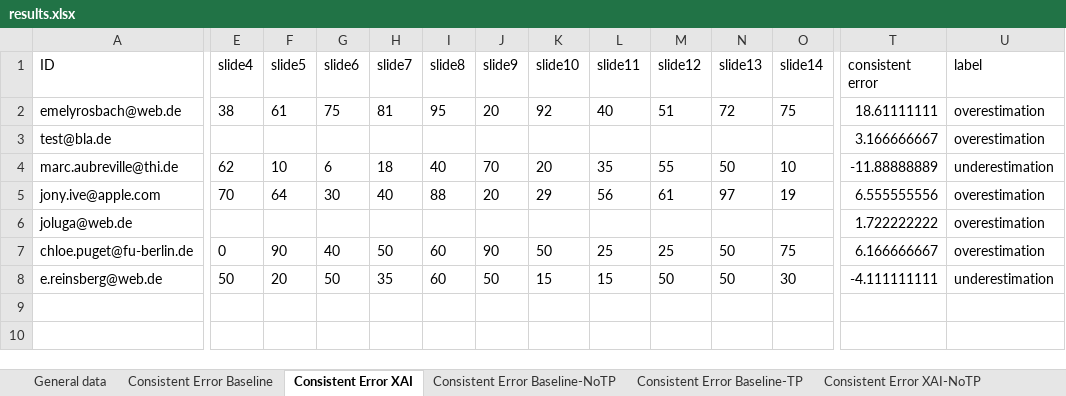
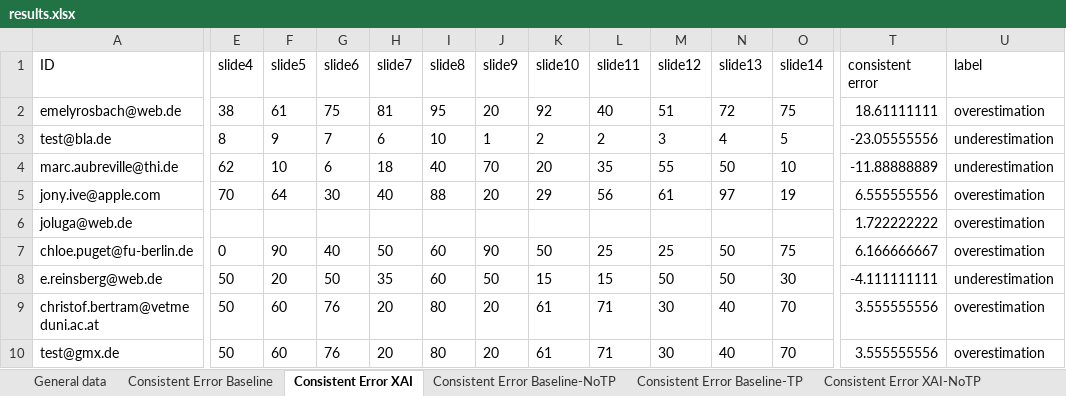
Before and after one commit to emelyrosbach/masterthesis, an Excel workbook: results.xlsx, sheet Consistent Error XAI, drawn as a sheet; only a part is shown, gaps mark what is left out; values as stored, in another font and other column widths than the file's, no borders; rows hold the shown columns only; the diff names each change by its address in the sheet, - before the commit and + after, or states it on an @@ line.

```diff
--- a/results.xlsx (sheet Consistent Error XAI)
+++ b/results.xlsx (sheet Consistent Error XAI)
-E3 (slide4): (empty)
+E3 (slide4): 8
-F3 (slide5): (empty)
+F3 (slide5): 9
-G3 (slide6): (empty)
+G3 (slide6): 7
-H3 (slide7): (empty)
+H3 (slide7): 6
-I3 (slide8): (empty)
+I3 (slide8): 10
-J3 (slide9): (empty)
+J3 (slide9): 1
-K3 (slide10): (empty)
+K3 (slide10): 2
-L3 (slide11): (empty)
+L3 (slide11): 2
-M3 (slide12): (empty)
+M3 (slide12): 3
-N3 (slide13): (empty)
+N3 (slide13): 4
-O3 (slide14): (empty)
+O3 (slide14): 5
-T3 (consistent error): 3.166666667
+T3 (consistent error): -23.05555556
-U3 (label): overestimation
+U3 (label): underestimation
+row 9: christof.bertram@vetmeduni.ac.at | 50 | 60 | 76 | 20 | 80 | 20 | 61 | 71 | 30 | 40 | 70 | 3.555555556 | overestimation
+row 10: test@gmx.de | 50 | 60 | 76 | 20 | 80 | 20 | 61 | 71 | 30 | 40 | 70 | 3.555555556 | overestimation
```
Also changed, not shown: sheet General data, sheet Consistent Error Baseline, sheet Consistent Error XAI-TP, sheet Consistent Error XAI-NoTP, sheet Consistent Error Baseline-TP, sheet Consistent Error Baseline-NoTP, 2 more sheets, 26 other files.
